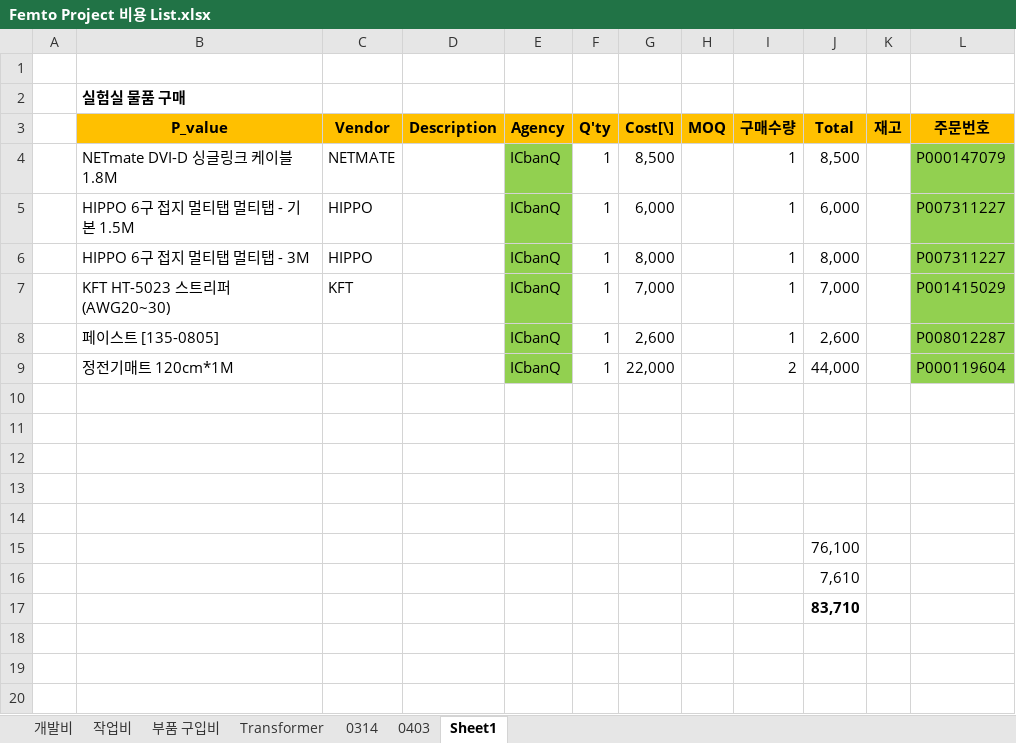
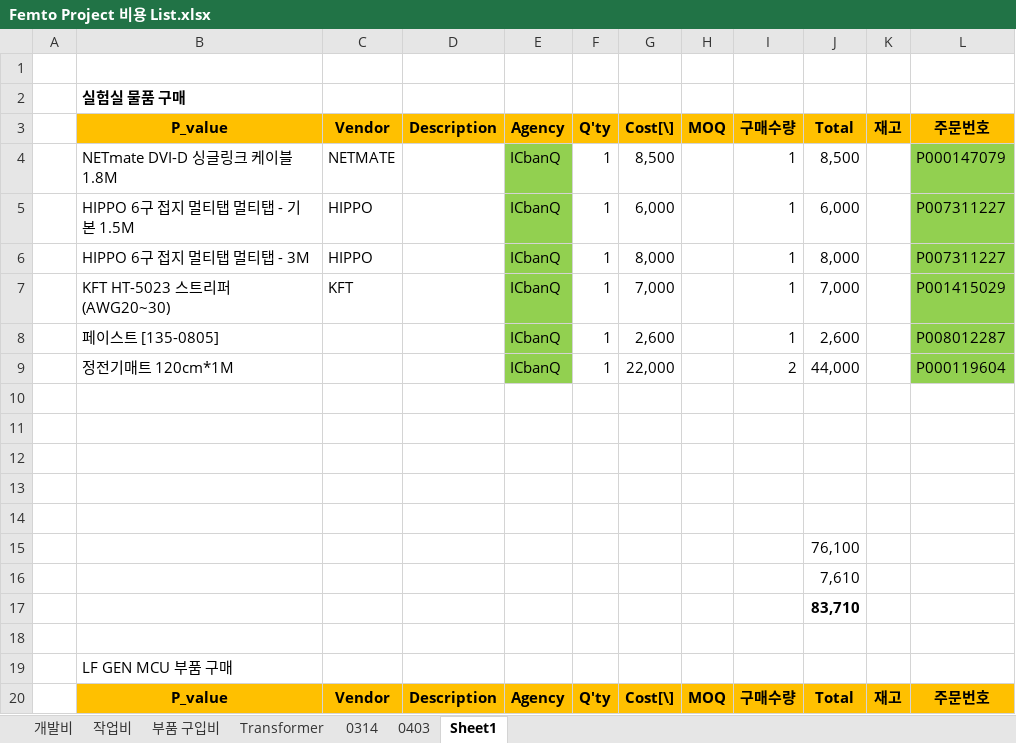
Before and after one commit to ArvidJoung/Plasma_Generator, an Excel workbook: Femto Project 비용 List.xlsx, sheet Sheet1, drawn as a sheet; values as stored, in another font and other column widths than the file's, no borders; the diff names each change by its address in the sheet, - before the commit and + after, or states it on an @@ line.

```diff
--- a/Femto Project 비용 List.xlsx (sheet Sheet1)
+++ b/Femto Project 비용 List.xlsx (sheet Sheet1)
+row 18: (empty)
+row 19:  | LF GEN MCU 부품 구매
+row 20:  | P_value | Vendor | Description | Agency | Q'ty | Cost[\] | MOQ | 구매수량 | Total | 재고 | 주문번호
```
Also changed, not shown: sheet 작업비.
